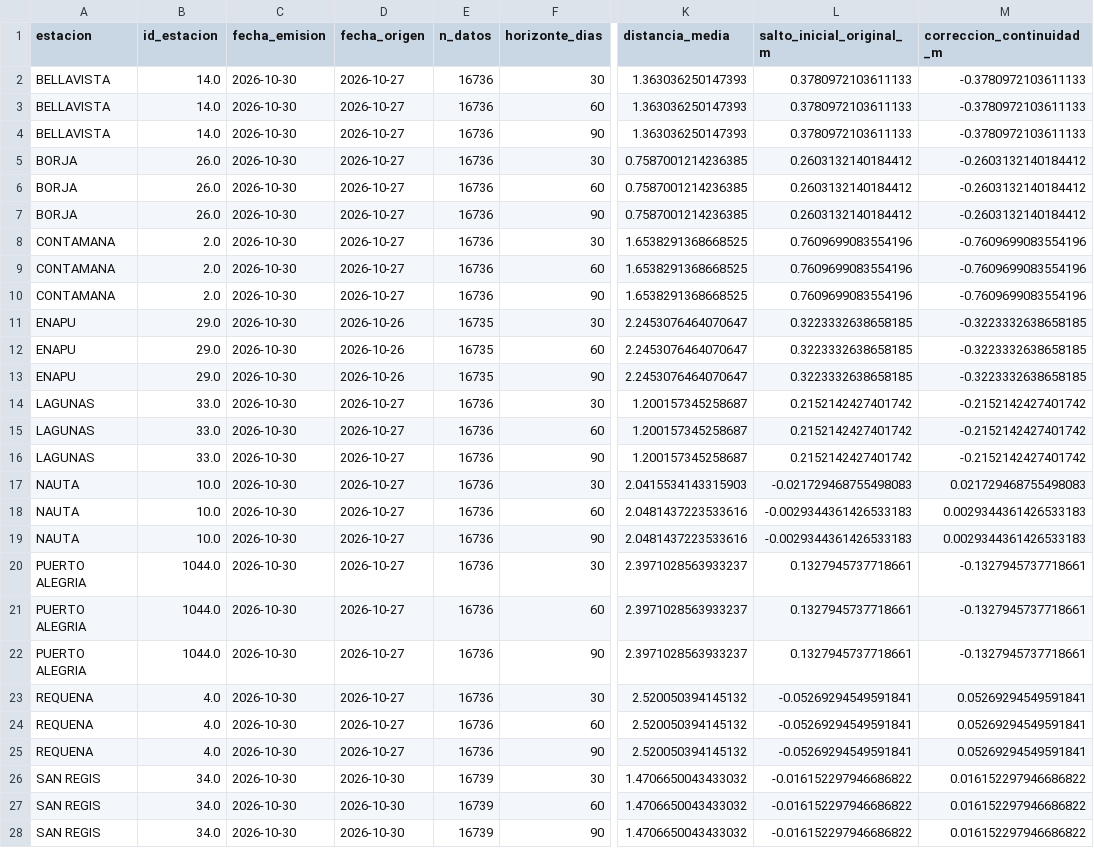
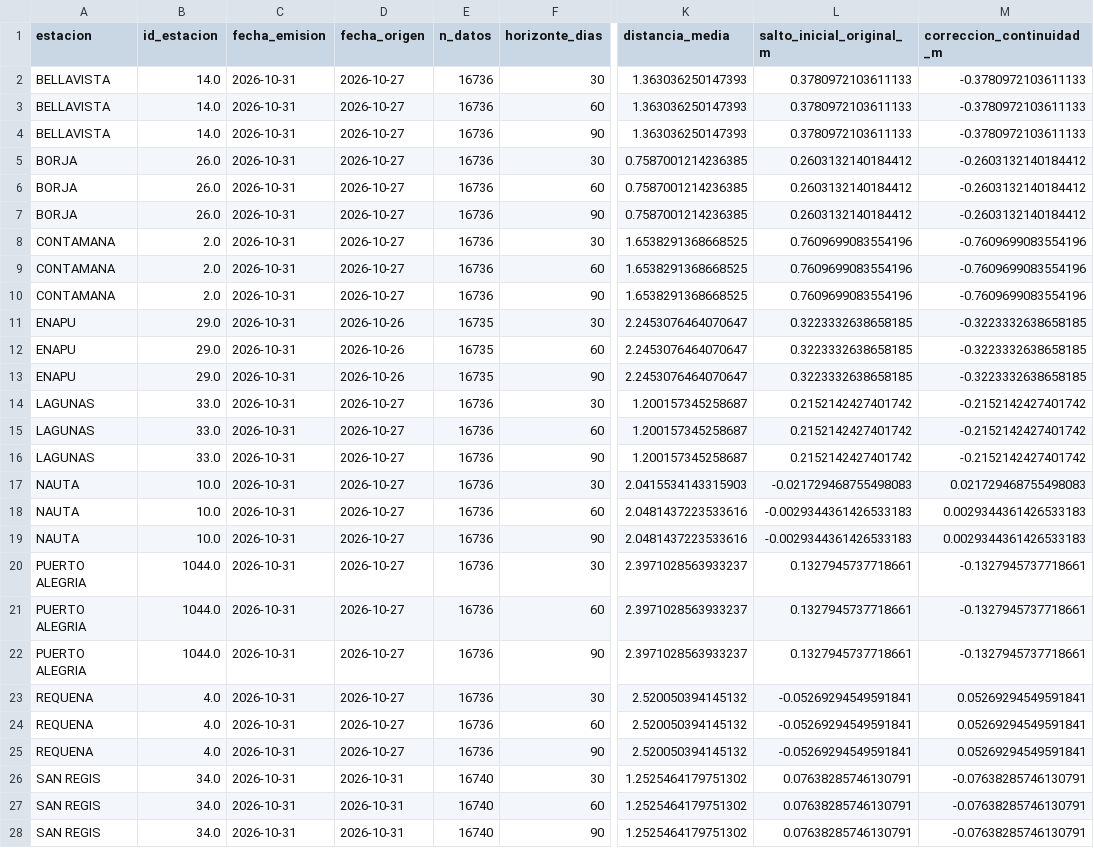
Before and after one commit to KURONO23/LoretoNivelesaCaudales, a CSV file: backend/predicciones_30_60_90/output/resumen_pronostico_30_60_90.csv, drawn as a sheet; only a part is shown, gaps mark what is left out; the diff covers the shown part only; the diff names each change by its address in the sheet, - before the commit and + after, or states it on an @@ line.

```diff
--- a/backend/predicciones_30_60_90/output/resumen_pronostico_30_60_90.csv
+++ b/backend/predicciones_30_60_90/output/resumen_pronostico_30_60_90.csv
-C2:C28 (fecha_emision): 2026-10-30
+C2:C28 (fecha_emision): 2026-10-31
-D26:D28 (fecha_origen): 2026-10-30
+D26:D28 (fecha_origen): 2026-10-31
-E26:E28 (n_datos): 16739
+E26:E28 (n_datos): 16740
-K26:K28 (distancia_media): 1.4706650043433032
+K26:K28 (distancia_media): 1.2525464179751302
-L26:L28 (salto_inicial_original_m): -0.016152297946686822
+L26:L28 (salto_inicial_original_m): 0.07638285746130791
-M26:M28 (correccion_continuidad_m): 0.016152297946686822
+M26:M28 (correccion_continuidad_m): -0.07638285746130791
```
Also changed, not shown: 9 edited cells elsewhere in this file, backend/predicciones_30_60_90/output/pronostico_30_60_90_actual.csv, backend/predicciones_30_60_90/output/pronostico_30_60_90_dtw_actual.csv, 6 other files.
